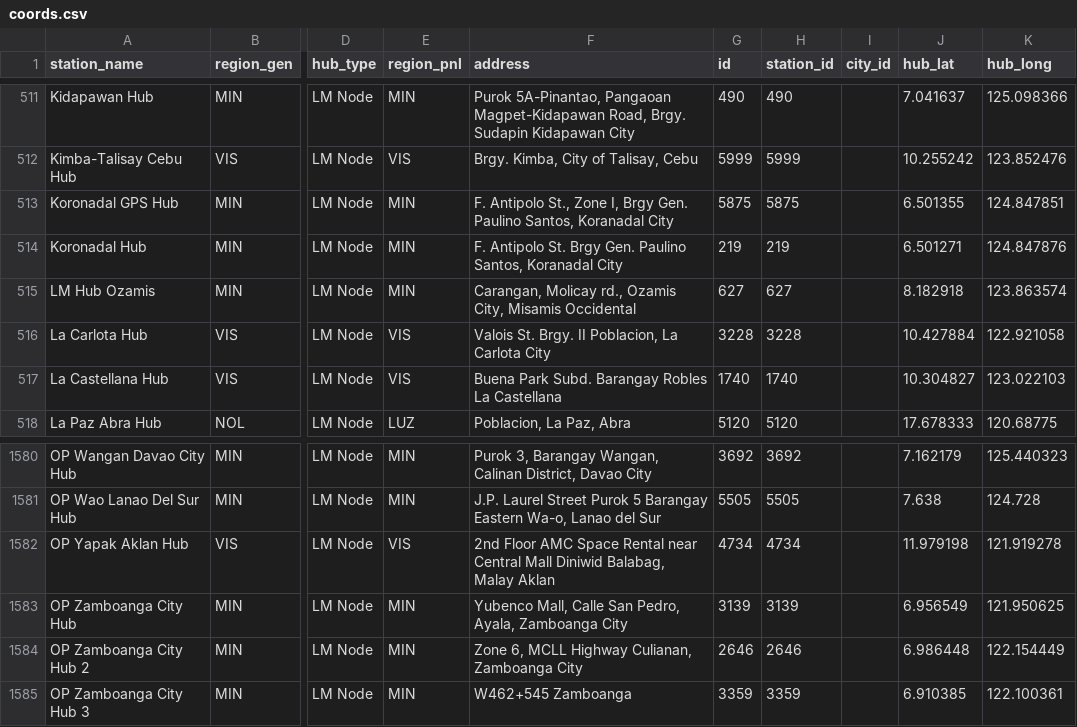
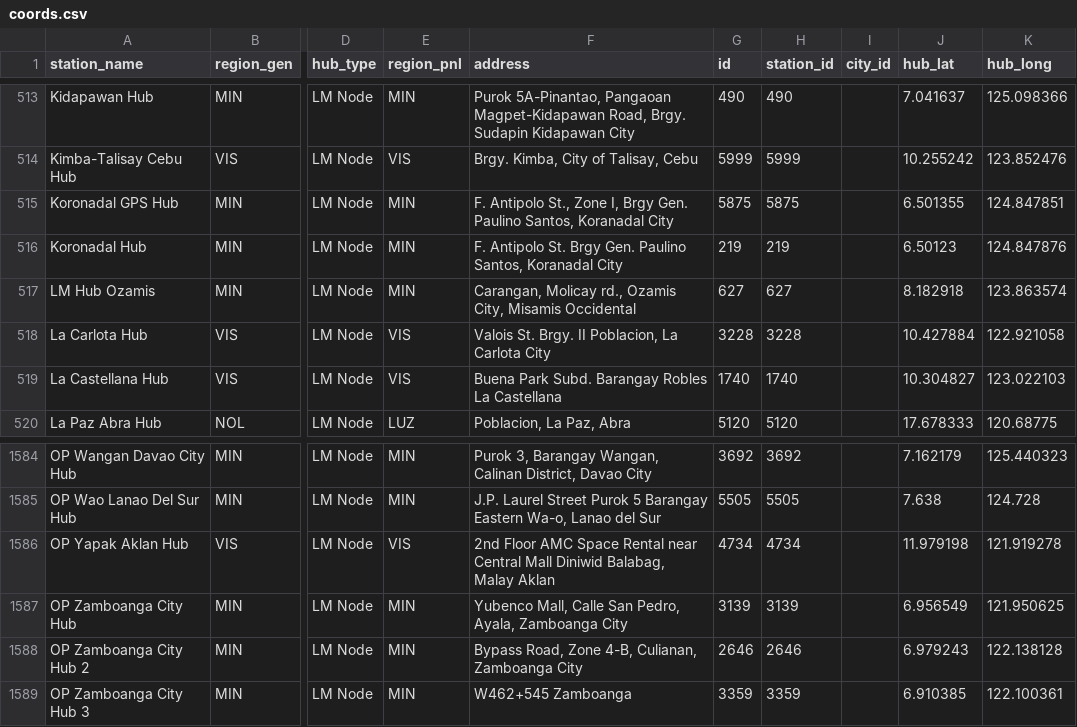
Before and after one commit to pamelacabanting-design/rc-fuel-matrix, a CSV file: coords.csv, drawn as a sheet; only a part is shown, gaps mark what is left out; addresses are those after the commit; the diff covers the shown part only; the diff names each change by its address in the sheet, - before the commit and + after, or states it on an @@ line.

```diff
--- a/coords.csv
+++ b/coords.csv
-J516 (hub_lat): 6.501271
+J516 (hub_lat): 6.50123
-F1588 (address): Zone 6, MCLL Highway Culianan, Zamboanga…
+F1588 (address): Bypass Road, Zone 4-B, Culianan, Zamboanga…
-J1588 (hub_lat): 6.986448
+J1588 (hub_lat): 6.979243
-K1588 (hub_long): 122.154449
+K1588 (hub_long): 122.138128
```
Also changed, not shown: 4 added rows and 3 edited cells elsewhere in this file, sheet-data.csv.
